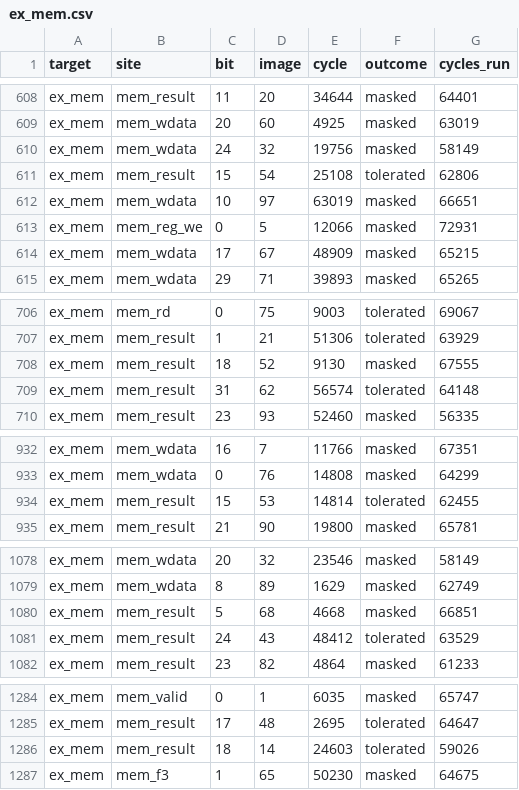
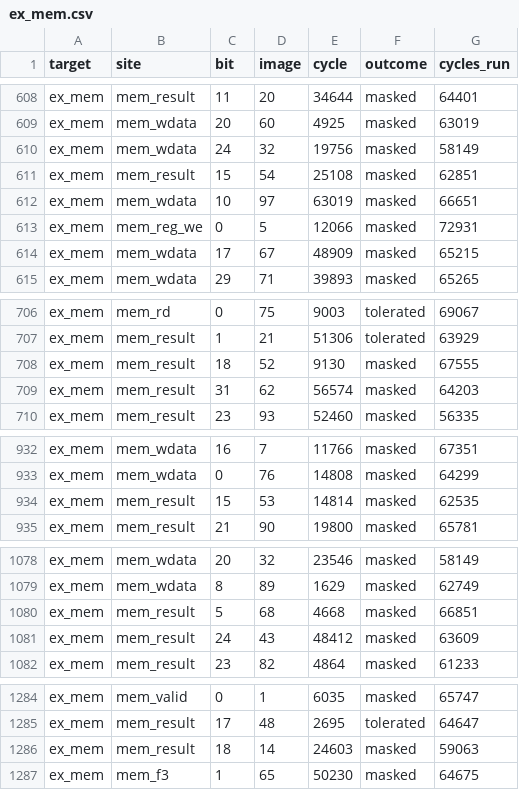
Before and after one commit to MilesEhrlich/rv32i-pipelined-cpu, a CSV file: fault/results/ex_mem.csv, drawn as a sheet; only a part is shown, gaps mark what is left out; the diff covers the shown part only.

```diff
--- a/fault/results/ex_mem.csv
+++ b/fault/results/ex_mem.csv
@@ -610,3 +610,3 @@ ex_mem,mem_wdata,20,60,4925,masked,63019
 ex_mem,mem_wdata,24,32,19756,masked,58149
-ex_mem,mem_result,15,54,25108,tolerated,62806
+ex_mem,mem_result,15,54,25108,masked,62851
 ex_mem,mem_wdata,10,97,63019,masked,66651
@@ -708,3 +708,3 @@ ex_mem,mem_result,1,21,51306,tolerated,63929
 ex_mem,mem_result,18,52,9130,masked,67555
-ex_mem,mem_result,31,62,56574,tolerated,64148
+ex_mem,mem_result,31,62,56574,masked,64203
 ex_mem,mem_result,23,93,52460,masked,56335
@@ -933,3 +933,3 @@ ex_mem,mem_wdata,16,7,11766,masked,67351
 ex_mem,mem_wdata,0,76,14808,masked,64299
-ex_mem,mem_result,15,53,14814,tolerated,62455
+ex_mem,mem_result,15,53,14814,masked,62535
 ex_mem,mem_result,21,90,19800,masked,65781
@@ -1080,3 +1080,3 @@ ex_mem,mem_wdata,8,89,1629,masked,62749
 ex_mem,mem_result,5,68,4668,masked,66851
-ex_mem,mem_result,24,43,48412,tolerated,63529
+ex_mem,mem_result,24,43,48412,masked,63609
 ex_mem,mem_result,23,82,4864,masked,61233
@@ -1285,3 +1285,3 @@ ex_mem,mem_valid,0,1,6035,masked,65747
 ex_mem,mem_result,17,48,2695,tolerated,64647
-ex_mem,mem_result,18,14,24603,tolerated,59026
+ex_mem,mem_result,18,14,24603,masked,59063
 ex_mem,mem_f3,1,65,50230,masked,64675
```
Also changed, not shown: 55 edited cells elsewhere in this file, fault/results/id_ex.csv, fault/results/regfile.csv, 26 other files.
